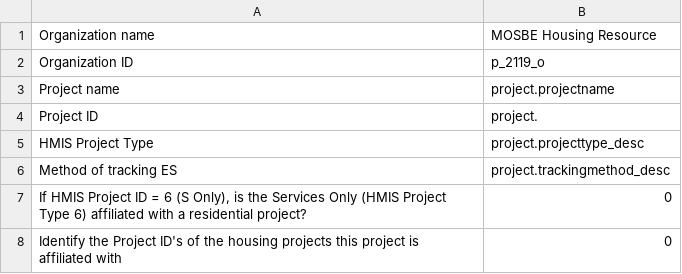
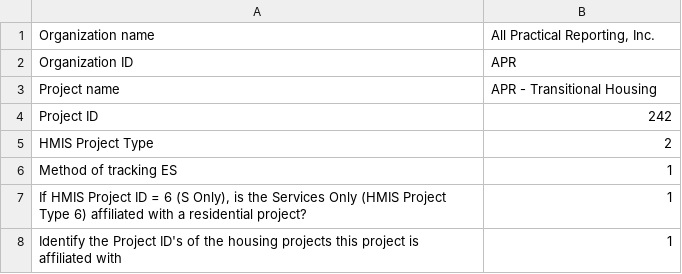
Before and after one commit to servinglynk/hslynk-open-source, a CSV file: hmis-hud-reports/Q4a.csv, drawn as a sheet.

```diff
--- a/hmis-hud-reports/Q4a.csv
+++ b/hmis-hud-reports/Q4a.csv
@@ -1,8 +1,8 @@
-Organization name,MOSBE Housing Resource
-Organization ID,p_2119_o
-Project name,project.projectname
-Project ID,project.
-HMIS Project Type,project.projecttype_desc
-Method of tracking ES,project.trackingmethod_desc
-"If HMIS Project ID = 6 (S Only), is the Services Only (HMIS Project Type 6) affiliated with a residential project?",0
-Identify the Project ID's of the housing projects this project is affiliated with,0
+Organization name,"All Practical Reporting, Inc."
+Organization ID,APR
+Project name,APR - Transitional Housing
+Project ID,242
+HMIS Project Type,2
+Method of tracking ES,1
+"If HMIS Project ID = 6 (S Only), is the Services Only (HMIS Project Type 6) affiliated with a residential project?",1
+Identify the Project ID's of the housing projects this project is affiliated with,1
```
Also changed, not shown: hmis-hud-reports/Q7a.csv, hmis-hud-reports/Q9a.csv, 32 other files.
